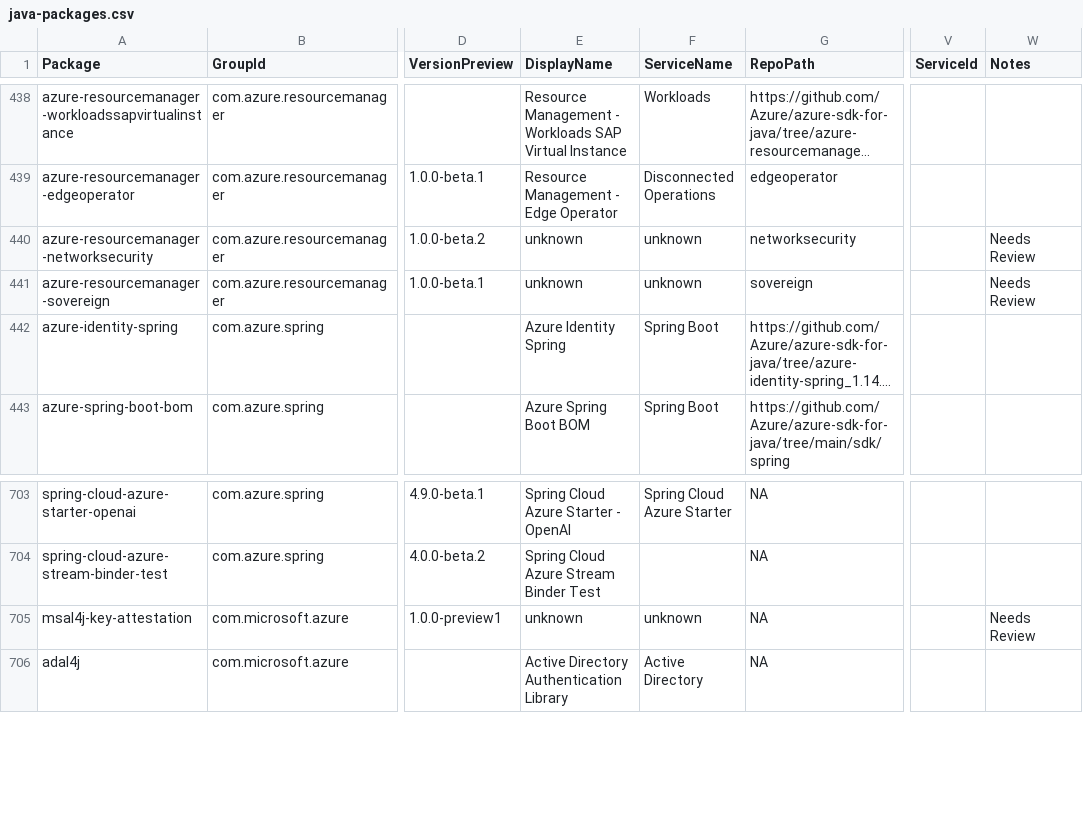
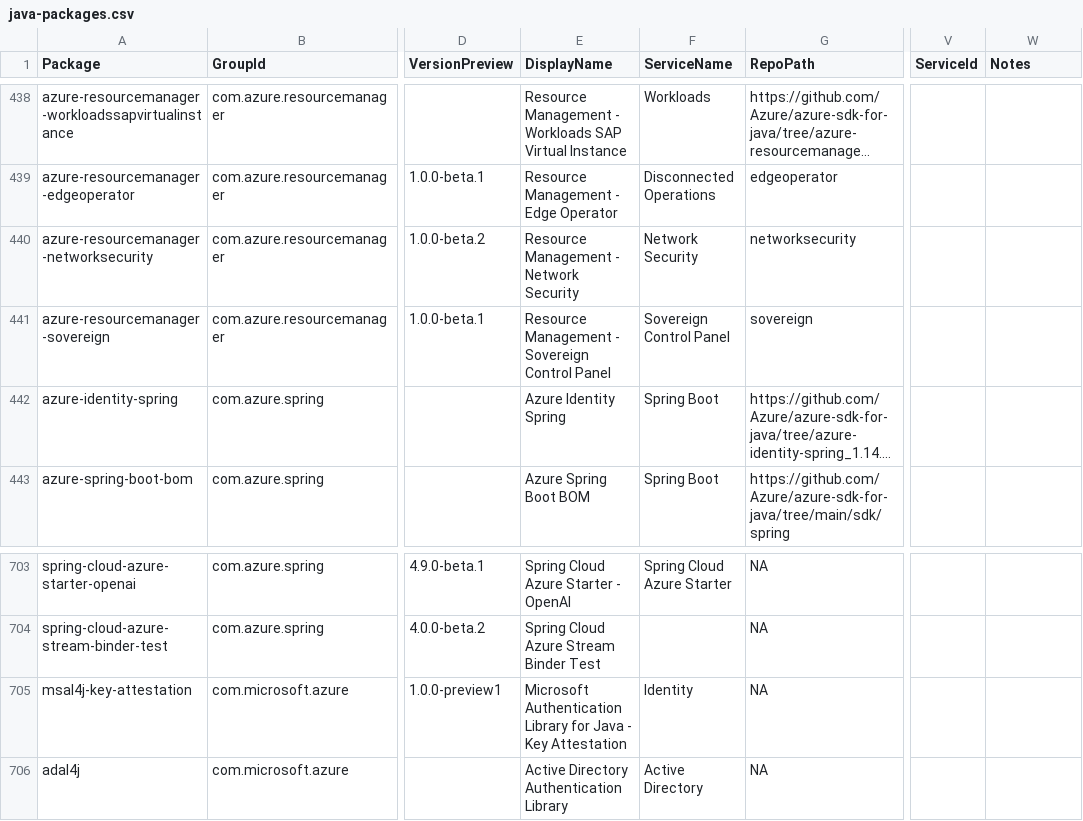
Before and after one commit to Azure/azure-sdk, a CSV file: _data/releases/latest/java-packages.csv, drawn as a sheet; only a part is shown, gaps mark what is left out; long unchanged cells end in …; the diff names each change by its address in the sheet, - before the commit and + after, or states it on an @@ line.

```diff
--- a/_data/releases/latest/java-packages.csv
+++ b/_data/releases/latest/java-packages.csv
-E440 (DisplayName): unknown
+E440 (DisplayName): Resource Management - Network Security
-F440 (ServiceName): unknown
+F440 (ServiceName): Network Security
-W440:W441 (Notes): Needs Review
+W440:W441 (Notes): (empty)
-E441 (DisplayName): unknown
+E441 (DisplayName): Resource Management - Sovereign Control Panel
-F441 (ServiceName): unknown
+F441 (ServiceName): Sovereign Control Panel
-E705 (DisplayName): unknown
+E705 (DisplayName): Microsoft Authentication Library for Java - Key Attestation
-F705 (ServiceName): unknown
+F705 (ServiceName): Identity
-W705 (Notes): Needs Review
+W705 (Notes): (empty)
```
Also changed, not shown: _data/releases/latest/dotnet-packages.csv, _data/releases/latest/go-packages.csv, 3 other files.
